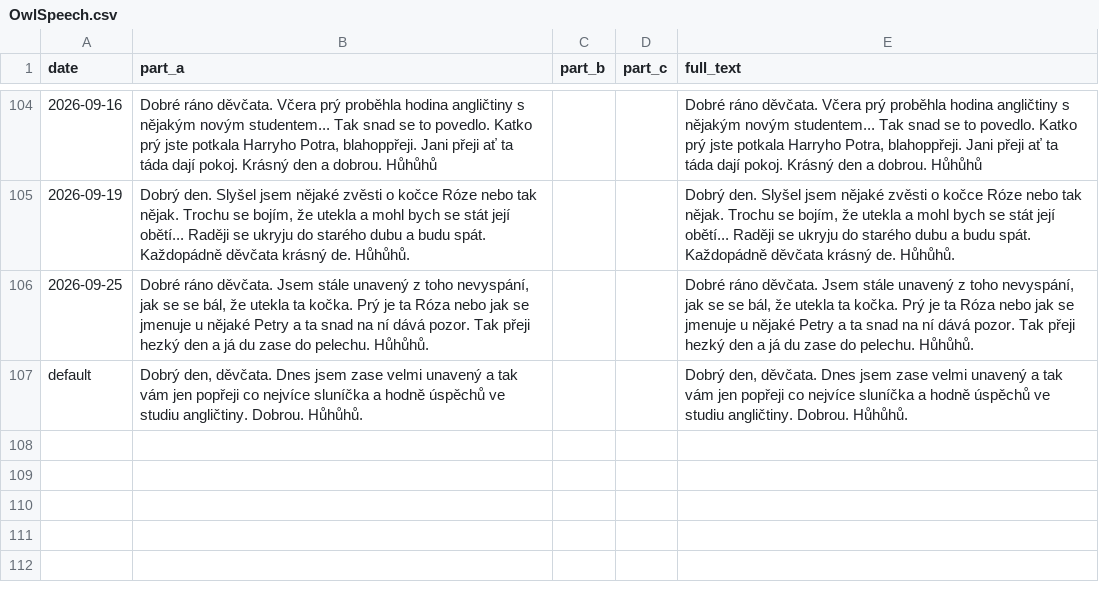
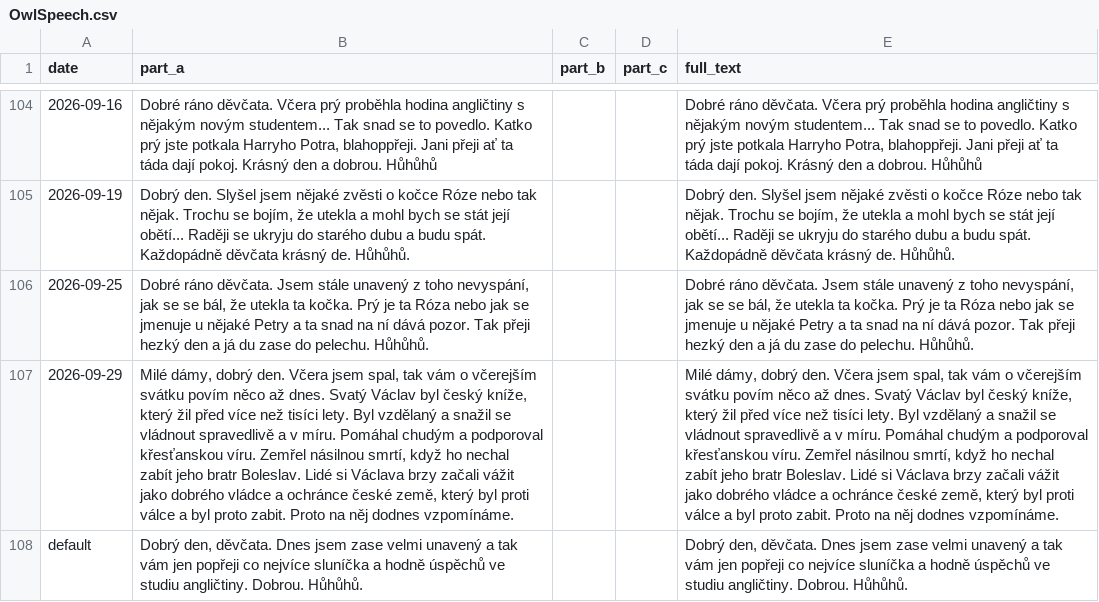
Before and after one commit to Belisarius-Mila/PythonMF, a CSV file: Samantha_Agent/config/OwlSpeech.csv, drawn as a sheet; only a part is shown, gaps mark what is left out; the diff names each change by its address in the sheet, - before the commit and + after, or states it on an @@ line.

Commit message:
docs(owl): prepare exact September 29 speech and local audio preview

```diff
--- a/Samantha_Agent/config/OwlSpeech.csv
+++ b/Samantha_Agent/config/OwlSpeech.csv
+row 107: 2026-09-29 | Milé dámy, dobrý den. Včera jsem spal, tak vám o včerejším svátku povím něco až dnes. Svatý Václav byl český kníže, který žil před více než tisíci lety. Byl vzdělaný a snažil se vládnout spravedlivě a v míru. Pomáhal chudým a podporoval křesťanskou víru. Zemřel násilnou smrtí, když ho nechal zabít jeho bratr Boleslav. Lidé si Václava brzy začali vážit jako dobrého vládce a ochránce české země, který byl proti válce a byl proto zabit. Proto na něj dodnes vzpomínáme. |  |  | Milé dámy, dobrý den. Včera jsem spal, tak vám o včerejším svátku povím něco až dnes. Svatý Václav byl český kníže, který žil před více než tisíci lety. Byl vzdělaný a snažil se vládnout spravedlivě a v míru. Pomáhal chudým a podporoval křesťanskou víru. Zemřel násilnou smrtí, když ho nechal zabít jeho bratr Boleslav. Lidé si Václava brzy začali vážit jako dobrého vládce a ochránce české země, který byl proti válce a byl proto zabit. Proto na něj dodnes vzpomínáme.
```
Also changed, not shown: 3 other files.
